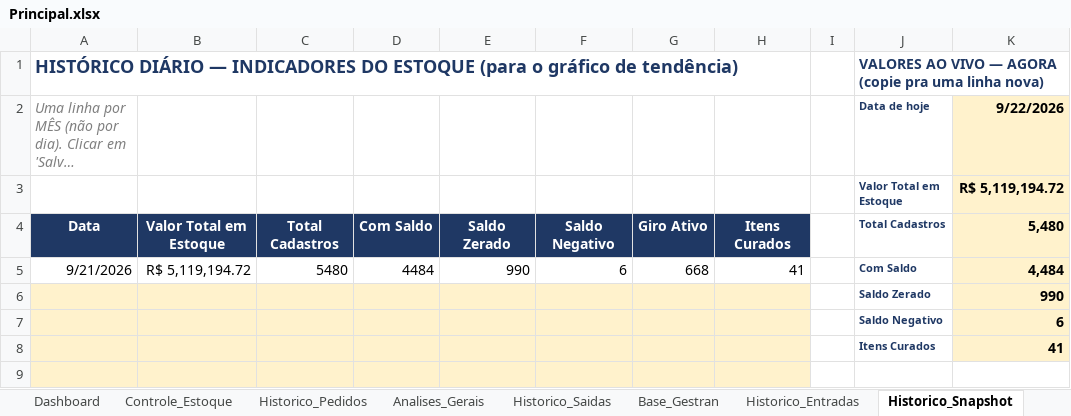
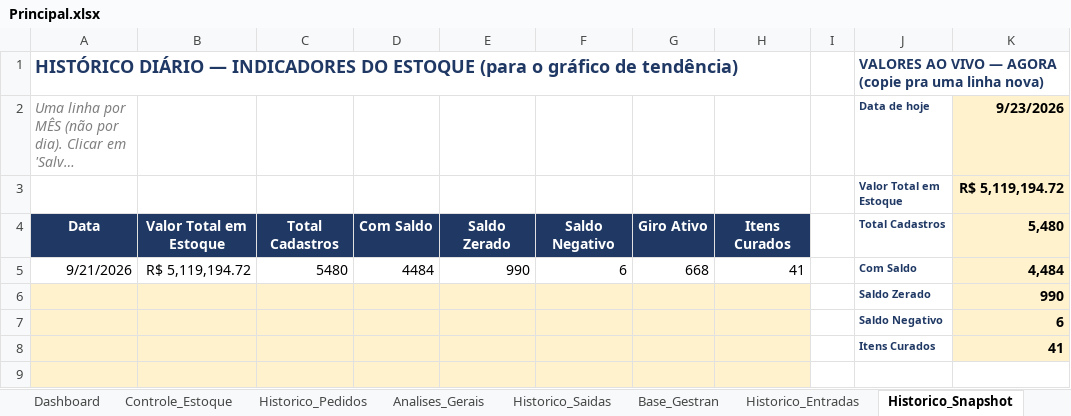
Before and after one commit to wesleylima2703/Almoxarifado, an Excel workbook: Principal.xlsx, sheet Historico_Snapshot, drawn as a sheet; only a part is shown; long unchanged cells end in …; values as stored, in another font and other column widths than the file's, no borders; the diff names each change by its address in the sheet, - before the commit and + after, or states it on an @@ line.

```diff
--- a/Principal.xlsx (sheet Historico_Snapshot)
+++ b/Principal.xlsx (sheet Historico_Snapshot)
-K2: 9/22/2026
+K2: 9/23/2026
```
Also changed, not shown: sheet Historico_Pedidos, sheet Controle_Estoque, formulas that keep their value.
